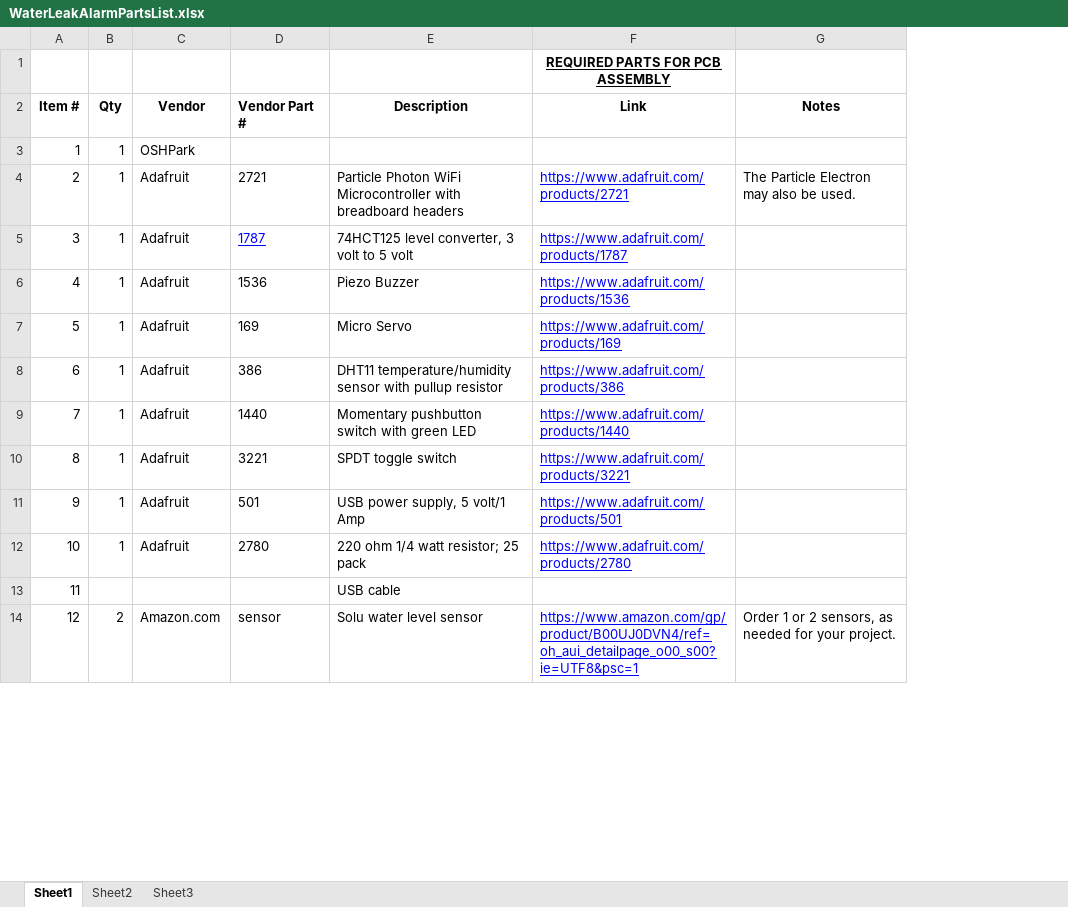
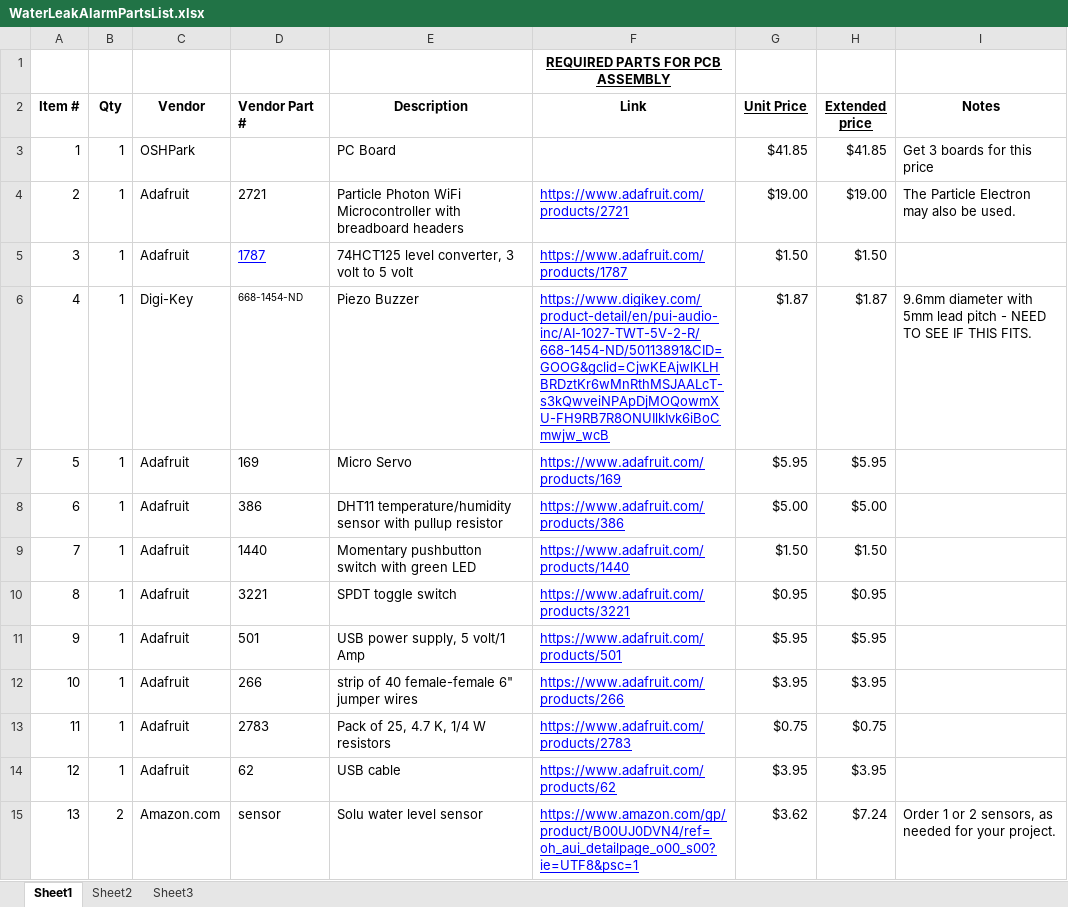
Before and after one commit to BobGlicksman/WaterLeakSensor, an Excel workbook: Hardware/WaterLeakAlarmPartsList.xlsx, sheet Sheet1, drawn as a sheet; only a part is shown; values as stored, in another font and other column widths than the file's, no borders; removed rows and columns are numbered as before the commit, all else as after; the diff covers the shown part only; the diff names each change by its address in the sheet, - before the commit and + after, or states it on an @@ line.

Commit message:
Updated parts list
Need to order parts and verify correct footprints for all (particularly
the piezzo buzzer).

```diff
--- a/Hardware/WaterLeakAlarmPartsList.xlsx (sheet Sheet1)
+++ b/Hardware/WaterLeakAlarmPartsList.xlsx (sheet Sheet1)
+column G (Unit Price), rows 3-11: $41.85 | $19.00 | $1.50 | $1.87 | $5.95 | $5.00 | $1.50 | $0.95 | $5.95; row 13: $0.75; row 15: $3.62
+column H (Extended price), rows 3-11: $41.85 | $19.00 | $1.50 | $1.87 | $5.95 | $5.00 | $1.50 | $0.95 | $5.95; row 13: $0.75; row 15: $7.24
-E3 (Description): (empty)
+E3 (Description): PC Board
-I3 (Notes): (empty)
+I3 (Notes): Get 3 boards for this price
-C6 (Vendor): Adafruit
+C6 (Vendor): Digi-Key
-D6 (Vendor Part #): 1536
+D6 (Vendor Part #): 668-1454-ND
@@ D6 text size: smaller @@
-F6 (Link): https://www.adafruit.com/products/1536
+F6 (Link): https://www.digikey.com/product-detail/en/pui-audio-inc/AI-1027-TWT-5V-2-R/668-1454-ND/50113891&CID=GOOG&gclid=CjwKEAjwlKLHBRDztKr6wMnRthMSJAALcT-s3kQwveiNPApDjMOQowmXU-FH9RB7R8ONUIlkIvk6iBoCmwjw_wcB
-I6 (Notes): (empty)
+I6 (Notes): 9.6mm diameter with 5mm lead pitch - NEED TO SEE IF THIS FITS.
+row 12: 10 | 1 | Adafruit | 266 | strip of 40 female-female 6" jumper wires | https://www.adafruit.com/products/266 | $3.95 | $3.95
@@ column A (Item #) renumbered from row 13 down @@
-D13 (Vendor Part #): 2780
+D13 (Vendor Part #): 2783
-E13 (Description): 220 ohm 1/4 watt resistor; 25 pack
+E13 (Description): Pack of 25, 4.7 K, 1/4 W resistors
-F13 (Link): https://www.adafruit.com/products/2780
+F13 (Link): https://www.adafruit.com/products/2783
-row 13: 11 |  |  |  | USB cable
+row 14: 12 | 1 | Adafruit | 62 | USB cable | https://www.adafruit.com/products/62 | $3.95 | $3.95
```
Also changed, not shown: 10 added rows and cell formats elsewhere in this sheet.
